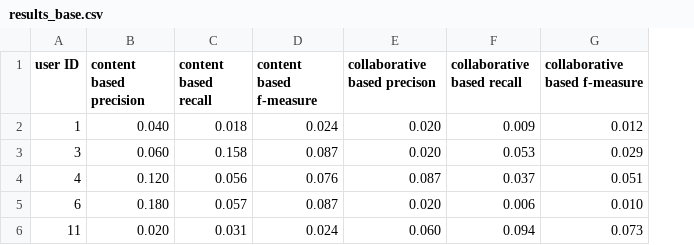
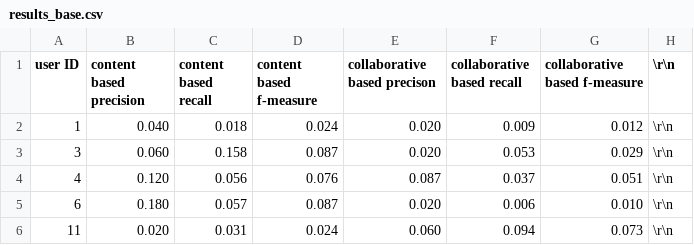
Before and after one commit to davideariotto/CVUT-Web-Data-Mining, a CSV file: Homework_6/results_base.csv, drawn as a sheet; the diff names each change by its address in the sheet, - before the commit and + after, or states it on an @@ line.

Commit message:
correction

```diff
--- a/Homework_6/results_base.csv
+++ b/Homework_6/results_base.csv
+column H (\r\n), rows 2-6: all \r\n
```
